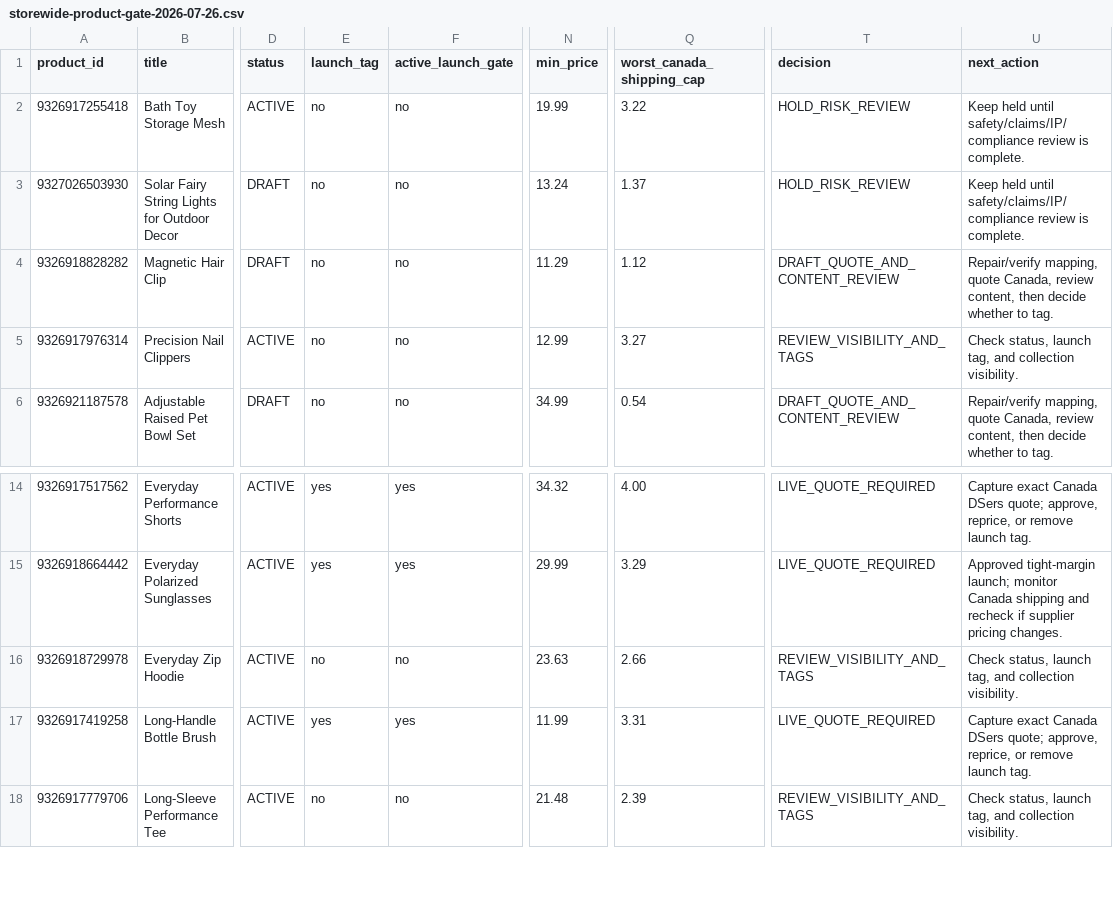
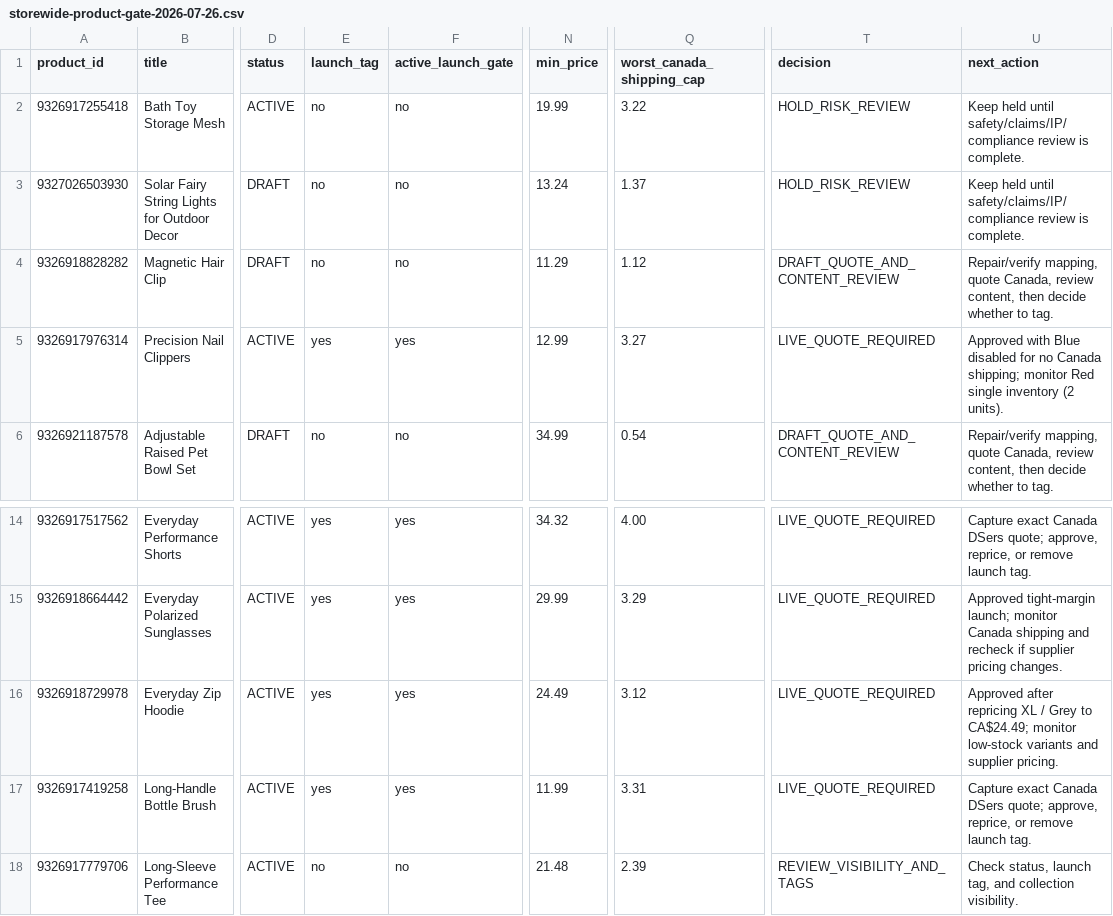
Before and after one commit to dchavez3395/Puchica-hydrogen, a CSV file: docs/storewide-product-gate-2026-07-26.csv, drawn as a sheet; only a part is shown, gaps mark what is left out; the diff names each change by its address in the sheet, - before the commit and + after, or states it on an @@ line.

Commit message:
Recover hoodie and nail clippers for launch

```diff
--- a/docs/storewide-product-gate-2026-07-26.csv
+++ b/docs/storewide-product-gate-2026-07-26.csv
-E5 (launch_tag): no
+E5 (launch_tag): yes
-F5 (active_launch_gate): no
+F5 (active_launch_gate): yes
-T5 (decision): REVIEW_VISIBILITY_AND_TAGS
+T5 (decision): LIVE_QUOTE_REQUIRED
-U5 (next_action): Check status, launch tag, and collection visibility.
+U5 (next_action): Approved with Blue disabled for no Canada shipping; monitor Red single inventory (2 units).
-E16 (launch_tag): no
+E16 (launch_tag): yes
-F16 (active_launch_gate): no
+F16 (active_launch_gate): yes
-N16 (min_price): 23.63
+N16 (min_price): 24.49
-Q16 (worst_canada_shipping_cap): 2.66
+Q16 (worst_canada_shipping_cap): 3.12
-T16 (decision): REVIEW_VISIBILITY_AND_TAGS
+T16 (decision): LIVE_QUOTE_REQUIRED
-U16 (next_action): Check status, launch tag, and collection visibility.
+U16 (next_action): Approved after repricing XL / Grey to CA$24.49; monitor low-stock variants and supplier pricing.
```
Also changed, not shown: docs/storewide-active-launch-actions-2026-07-26.csv, docs/storewide-product-workboard-2026-07-26.csv, 3 other files.
